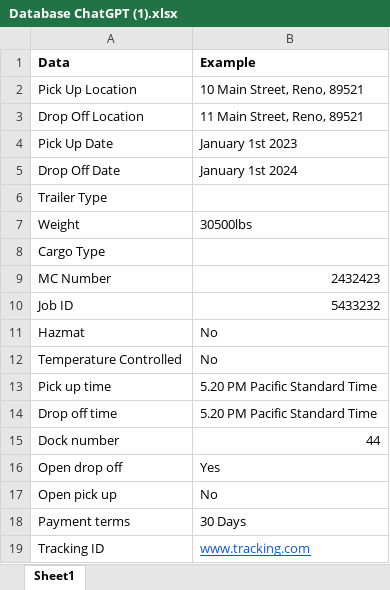
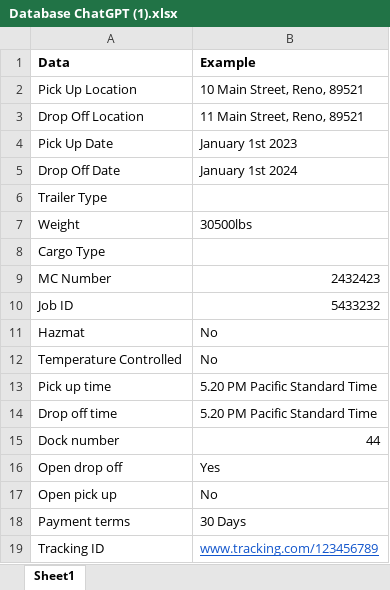
Before and after one commit to gbtechs/Chatbot-UI, an Excel workbook: Database ChatGPT (1).xlsx, sheet Sheet1, drawn as a sheet; values as stored, in another font and other column widths than the file's, no borders; the diff names each change by its address in the sheet, - before the commit and + after, or states it on an @@ line.

Commit message:
update sheet

```diff
--- a/Database ChatGPT (1).xlsx (sheet Sheet1)
+++ b/Database ChatGPT (1).xlsx (sheet Sheet1)
-B19 (Example): www.tracking.com
+B19 (Example): www.tracking.com/123456789
```
